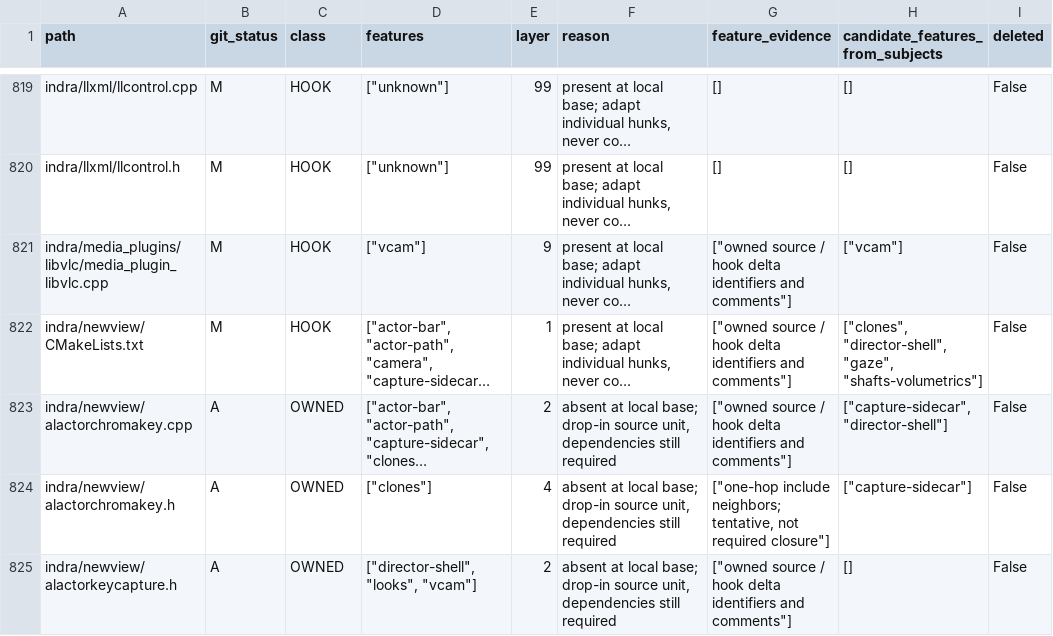
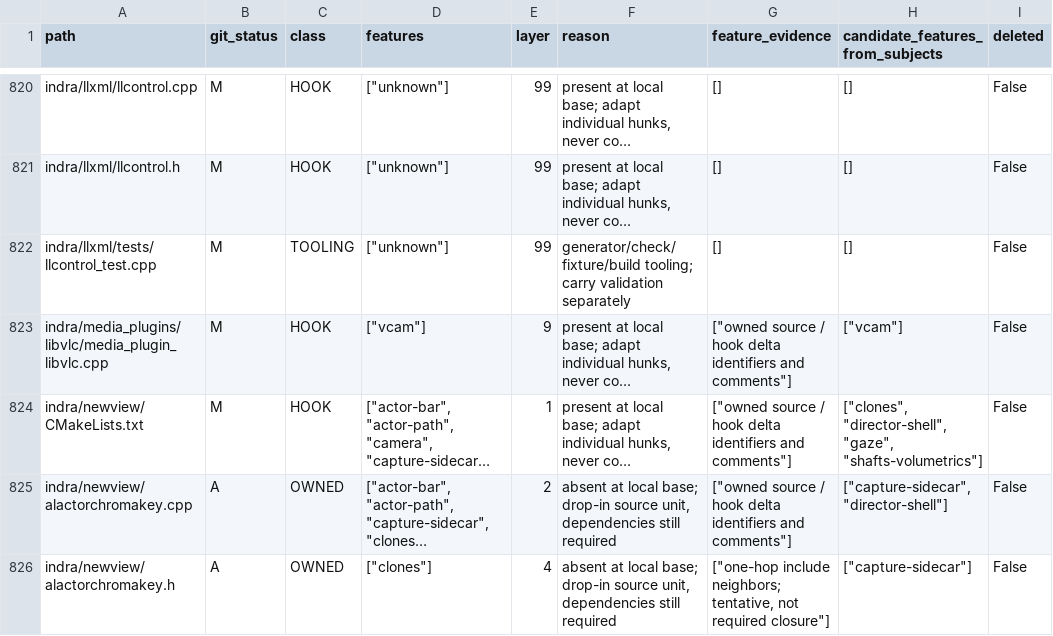
Before and after one commit to bwlupus-ctrl/Alchemy-Machinima, a CSV file: doc/director_suitcase/inventory.csv, drawn as a sheet; only a part is shown, gaps mark what is left out; the shorter side is filled out with more unchanged rows; long unchanged cells end in …; the diff covers the shown part only; the diff names each change by its address in the sheet, - before the commit and + after, or states it on an @@ line.

```diff
--- a/doc/director_suitcase/inventory.csv
+++ b/doc/director_suitcase/inventory.csv
+row 822: indra/llxml/tests/llcontrol_test.cpp | M | TOOLING | ["unknown"] | 99 | generator/check/fixture/build tooling; carry validation separately | [] | [] | False
```
Also changed, not shown: 9 added rows and 4 edited cells elsewhere in this file, doc/director_suitcase/settings.csv, 30 other files.
